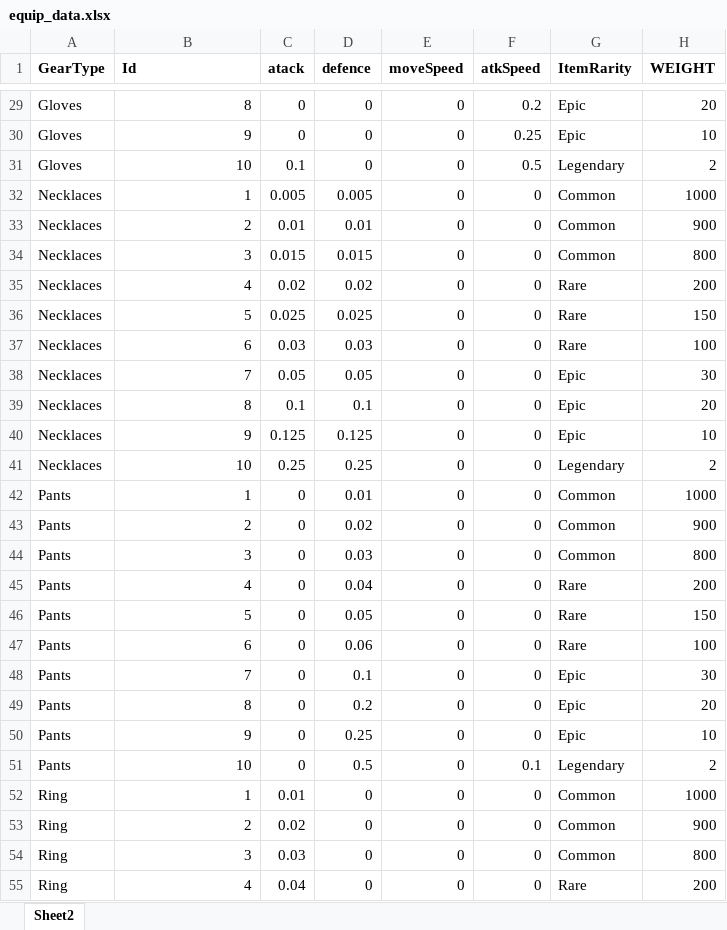
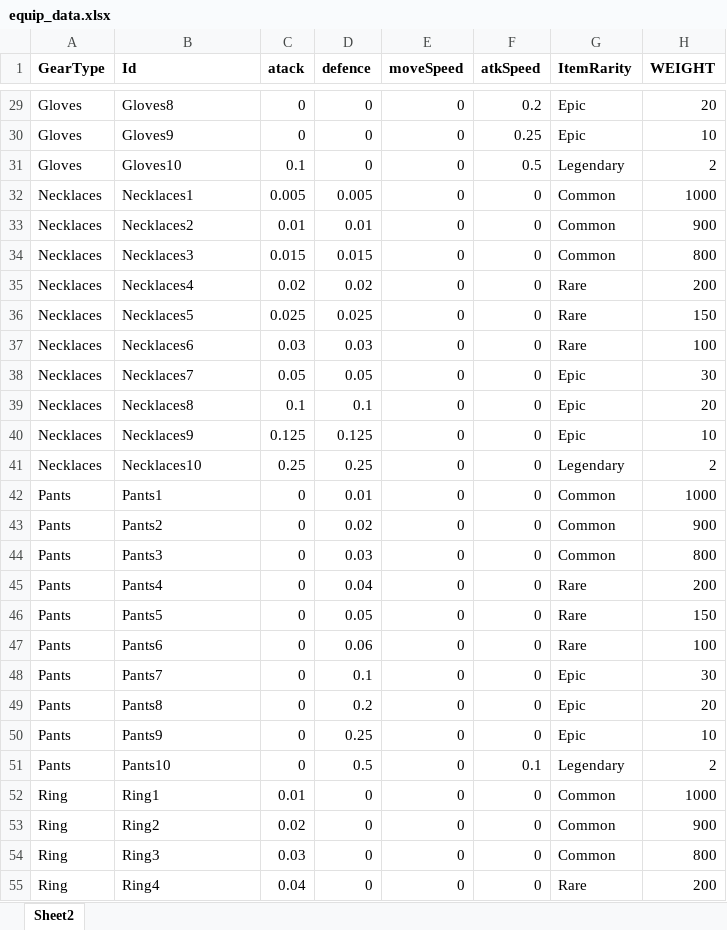
Before and after one commit to WhiteFoxZ/gompang-survivor, an Excel workbook: Assets/equip_data.xlsx, sheet Sheet2, drawn as a sheet; only a part is shown, gaps mark what is left out; values as stored, in another font and other column widths than the file's, no borders; the diff covers the shown part only; the diff names each change by its address in the sheet, - before the commit and + after, or states it on an @@ line.

```diff
--- a/Assets/equip_data.xlsx (sheet Sheet2)
+++ b/Assets/equip_data.xlsx (sheet Sheet2)
-B29:B55 alignment: right
+B29:B55 alignment: left
-B29 (Id): 8
+B29 (Id): Gloves8
-B30 (Id): 9
+B30 (Id): Gloves9
-B31 (Id): 10
+B31 (Id): Gloves10
-B32 (Id): 1
+B32 (Id): Necklaces1
-B33 (Id): 2
+B33 (Id): Necklaces2
-B34 (Id): 3
+B34 (Id): Necklaces3
-B35 (Id): 4
+B35 (Id): Necklaces4
-B36 (Id): 5
+B36 (Id): Necklaces5
-B37 (Id): 6
+B37 (Id): Necklaces6
-B38 (Id): 7
+B38 (Id): Necklaces7
-B39 (Id): 8
+B39 (Id): Necklaces8
-B40 (Id): 9
+B40 (Id): Necklaces9
-B41 (Id): 10
+B41 (Id): Necklaces10
-B42 (Id): 1
+B42 (Id): Pants1
-B43 (Id): 2
+B43 (Id): Pants2
-B44 (Id): 3
+B44 (Id): Pants3
-B45 (Id): 4
+B45 (Id): Pants4
-B46 (Id): 5
+B46 (Id): Pants5
-B47 (Id): 6
+B47 (Id): Pants6
-B48 (Id): 7
+B48 (Id): Pants7
-B49 (Id): 8
+B49 (Id): Pants8
-B50 (Id): 9
+B50 (Id): Pants9
-B51 (Id): 10
+B51 (Id): Pants10
-B52 (Id): 1
+B52 (Id): Ring1
-B53 (Id): 2
+B53 (Id): Ring2
-B54 (Id): 3
+B54 (Id): Ring3
-B55 (Id): 4
+B55 (Id): Ring4
```
Also changed, not shown: 33 edited cells and cell formats elsewhere in this sheet, 5 other files.
